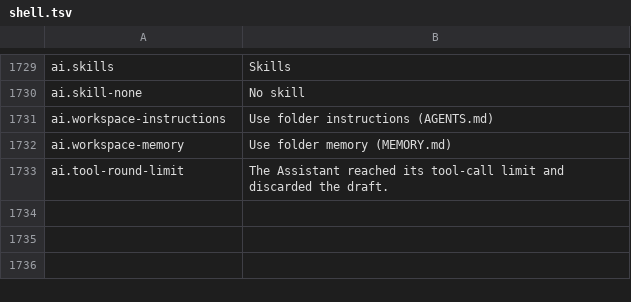
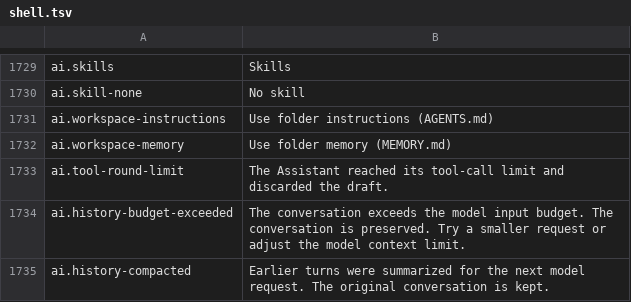
Before and after one commit to masanork/ibis-office, a TSV file: crates/ibis-office-base/i18n/en/shell.tsv, drawn as a sheet; only a part is shown, gaps mark what is left out.

```diff
--- a/crates/ibis-office-base/i18n/en/shell.tsv
+++ b/crates/ibis-office-base/i18n/en/shell.tsv
@@ -1733 +1733,3 @@ ai.workspace-memory	Use folder memory (MEMORY.md)
 ai.tool-round-limit	The Assistant reached its tool-call limit and discarded the draft.
+ai.history-budget-exceeded	The conversation exceeds the model input budget. The conversation is preserved. Try a smaller request or adjust the model context limit.
+ai.history-compacted	Earlier turns were summarized for the next model request. The original conversation is kept.
```
Also changed, not shown: crates/ibis-office-base/i18n/ja/shell.tsv, 5 other files.
